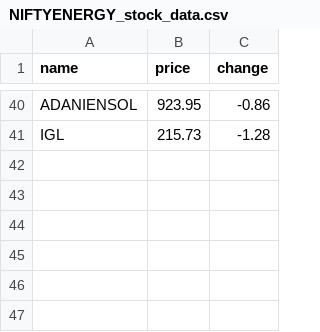
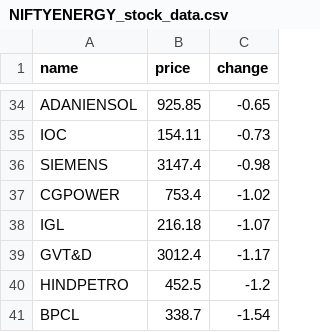
Before and after one commit to SxryxnshS5/Heatmap-react, a CSV file: public/Scraped_data/NIFTYENERGY_stock_data.csv, drawn as a sheet; only a part is shown, gaps mark what is left out; addresses are those after the commit; the diff covers the shown part only; the diff names each change by its address in the sheet, - before the commit and + after, or states it on an @@ line.

```diff
--- a/public/Scraped_data/NIFTYENERGY_stock_data.csv
+++ b/public/Scraped_data/NIFTYENERGY_stock_data.csv
-B34 (price): 923.95
+B34 (price): 925.85
-C34 (change): -0.86
+C34 (change): -0.65
+row 35: IOC | 154.11 | -0.73
+row 36: SIEMENS | 3147.4 | -0.98
+row 37: CGPOWER | 753.4 | -1.02
-B38 (price): 215.73
+B38 (price): 216.18
-C38 (change): -1.28
+C38 (change): -1.07
+row 39: GVT&D | 3012.4 | -1.17
+row 40: HINDPETRO | 452.5 | -1.2
+row 41: BPCL | 338.7 | -1.54
```
Also changed, not shown: 19 added rows, 25 removed rows and 26 edited cells elsewhere in this file, public/Scraped_data/BANKNIFTY_stock_data.csv, public/Scraped_data/NIFTYAUTO_stock_data.csv, 6 other files.
